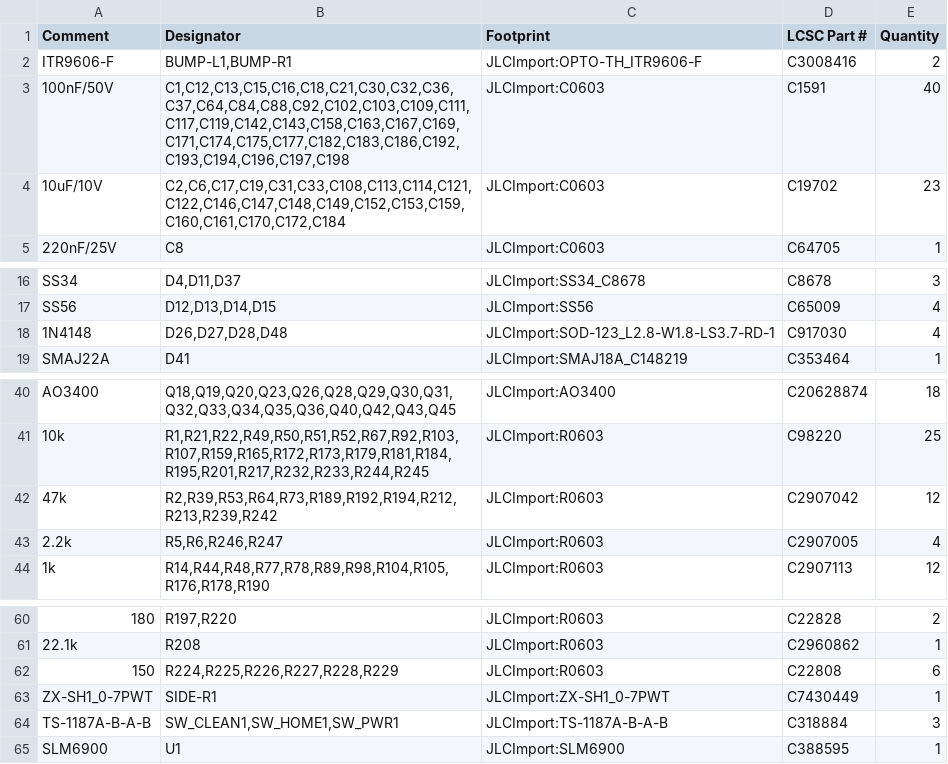
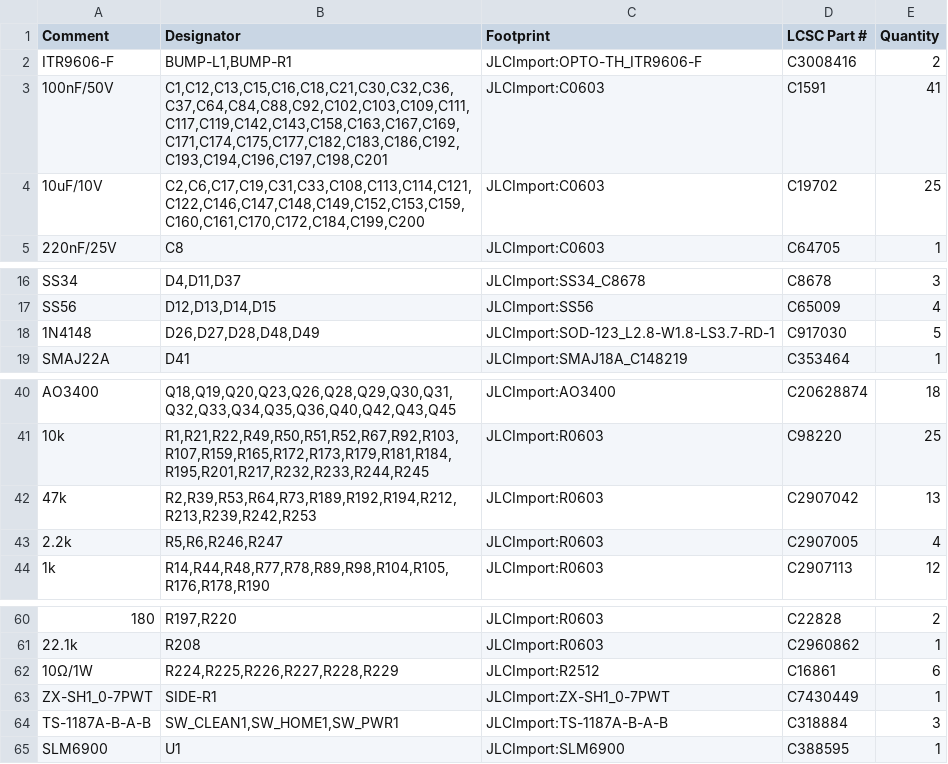
Before and after one commit to makerspet/oomwoo-pcb, a CSV file: kicad/main-phone/output/Main-bom.csv, drawn as a sheet; only a part is shown, gaps mark what is left out.

```diff
--- a/kicad/main-phone/output/Main-bom.csv
+++ b/kicad/main-phone/output/Main-bom.csv
@@ -2,4 +2,4 @@ Comment,Designator,Footprint,LCSC Part #,Quantity
 ITR9606-F,"BUMP-L1,BUMP-R1",JLCImport:OPTO-TH_ITR9606-F,C3008416,2
-100nF/50V,"C1,C12,C13,C15,C16,C18,C21,C30,C32,C36,C37,C64,C84,C88,C92,C102,C103,C109,C111,C117,C119,C142,C143,C158,C163,C167,C169,C171,C174,C175,C177,C182,C183,C186,C192,C193,C194,C196,C197,C198",JLCImport:C0603,C1591,40
-10uF/10V,"C2,C6,C17,C19,C31,C33,C108,C113,C114,C121,C122,C146,C147,C148,C149,C152,C153,C159,C160,C161,C170,C172,C184",JLCImport:C0603,C19702,23
+100nF/50V,"C1,C12,C13,C15,C16,C18,C21,C30,C32,C36,C37,C64,C84,C88,C92,C102,C103,C109,C111,C117,C119,C142,C143,C158,C163,C167,C169,C171,C174,C175,C177,C182,C183,C186,C192,C193,C194,C196,C197,C198,C201",JLCImport:C0603,C1591,41
+10uF/10V,"C2,C6,C17,C19,C31,C33,C108,C113,C114,C121,C122,C146,C147,C148,C149,C152,C153,C159,C160,C161,C170,C172,C184,C199,C200",JLCImport:C0603,C19702,25
 220nF/25V,C8,JLCImport:C0603,C64705,1
@@ -17,3 +17,3 @@ SS34,"D4,D11,D37",JLCImport:SS34_C8678,C8678,3
 SS56,"D12,D13,D14,D15",JLCImport:SS56,C65009,4
-1N4148,"D26,D27,D28,D48",JLCImport:SOD-123_L2.8-W1.8-LS3.7-RD-1,C917030,4
+1N4148,"D26,D27,D28,D48,D49",JLCImport:SOD-123_L2.8-W1.8-LS3.7-RD-1,C917030,5
 SMAJ22A,D41,JLCImport:SMAJ18A_C148219,C353464,1
@@ -41,3 +41,3 @@ AO3400,"Q18,Q19,Q20,Q23,Q26,Q28,Q29,Q30,Q31,Q32,Q33,Q34,Q35,Q36,Q40,Q42,Q43,Q45"
 10k,"R1,R21,R22,R49,R50,R51,R52,R67,R92,R103,R107,R159,R165,R172,R173,R179,R181,R184,R195,R201,R217,R232,R233,R244,R245",JLCImport:R0603,C98220,25
-47k,"R2,R39,R53,R64,R73,R189,R192,R194,R212,R213,R239,R242",JLCImport:R0603,C2907042,12
+47k,"R2,R39,R53,R64,R73,R189,R192,R194,R212,R213,R239,R242,R253",JLCImport:R0603,C2907042,13
 2.2k,"R5,R6,R246,R247",JLCImport:R0603,C2907005,4
@@ -61,3 +61,3 @@ AO3400,"Q18,Q19,Q20,Q23,Q26,Q28,Q29,Q30,Q31,Q32,Q33,Q34,Q35,Q36,Q40,Q42,Q43,Q45"
 22.1k,R208,JLCImport:R0603,C2960862,1
-150,"R224,R225,R226,R227,R228,R229",JLCImport:R0603,C22808,6
+10Ω/1W,"R224,R225,R226,R227,R228,R229",JLCImport:R2512,C16861,6
 ZX-SH1_0-7PWT,SIDE-R1,JLCImport:ZX-SH1_0-7PWT,C7430449,1
```
Also changed, not shown: kicad/charging-dock/output/Charging Dock-bom.csv, 9 other files.
